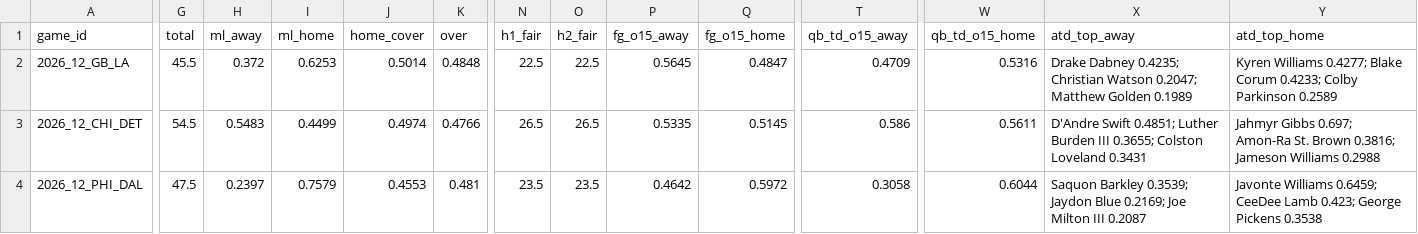
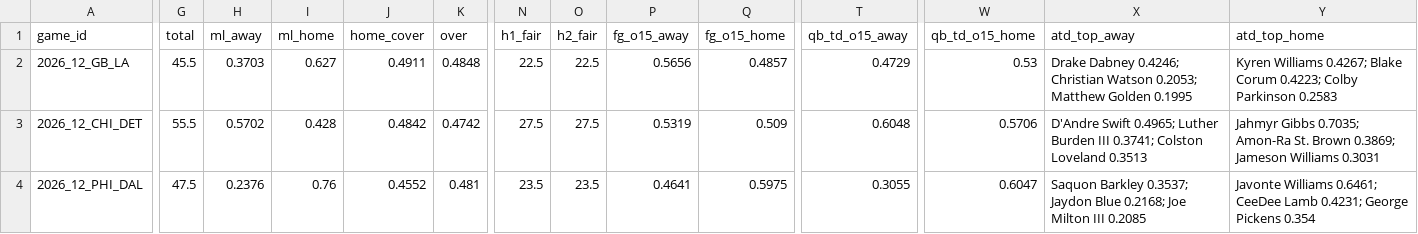
Before and after one commit to Moneyg604/nhl-early-goal, a CSV file: docs/nfl/weeks/2026-w12.csv, drawn as a sheet; only a part is shown, gaps mark what is left out; the diff covers the shown part only; the diff names each change by its address in the sheet, - before the commit and + after, or states it on an @@ line.

```diff
--- a/docs/nfl/weeks/2026-w12.csv
+++ b/docs/nfl/weeks/2026-w12.csv
-H2 (ml_away): 0.372
+H2 (ml_away): 0.3703
-I2 (ml_home): 0.6253
+I2 (ml_home): 0.627
-J2 (home_cover): 0.5014
+J2 (home_cover): 0.4911
-P2 (fg_o15_away): 0.5645
+P2 (fg_o15_away): 0.5656
-Q2 (fg_o15_home): 0.4847
+Q2 (fg_o15_home): 0.4857
-T2 (qb_td_o15_away): 0.4709
+T2 (qb_td_o15_away): 0.4729
-W2 (qb_td_o15_home): 0.5316
+W2 (qb_td_o15_home): 0.53
-X2 (atd_top_away): Drake Dabney 0.4235; Christian Watson 0.2047; Matthew Golden 0.1989
+X2 (atd_top_away): Drake Dabney 0.4246; Christian Watson 0.2053; Matthew Golden 0.1995
-Y2 (atd_top_home): Kyren Williams 0.4277; Blake Corum 0.4233; Colby Parkinson 0.2589
+Y2 (atd_top_home): Kyren Williams 0.4267; Blake Corum 0.4223; Colby Parkinson 0.2583
-G3 (total): 54.5
+G3 (total): 55.5
-H3 (ml_away): 0.5483
+H3 (ml_away): 0.5702
-I3 (ml_home): 0.4499
+I3 (ml_home): 0.428
-J3 (home_cover): 0.4974
+J3 (home_cover): 0.4842
-K3 (over): 0.4766
+K3 (over): 0.4742
-N3 (h1_fair): 26.5
+N3 (h1_fair): 27.5
-O3 (h2_fair): 26.5
+O3 (h2_fair): 27.5
-P3 (fg_o15_away): 0.5335
+P3 (fg_o15_away): 0.5319
-Q3 (fg_o15_home): 0.5145
+Q3 (fg_o15_home): 0.509
-T3 (qb_td_o15_away): 0.586
+T3 (qb_td_o15_away): 0.6048
-W3 (qb_td_o15_home): 0.5611
+W3 (qb_td_o15_home): 0.5706
-X3 (atd_top_away): D'Andre Swift 0.4851; Luther Burden III 0.3655; Colston Loveland 0.3431
+X3 (atd_top_away): D'Andre Swift 0.4965; Luther Burden III 0.3741; Colston Loveland 0.3513
-Y3 (atd_top_home): Jahmyr Gibbs 0.697; Amon-Ra St. Brown 0.3816; Jameson Williams 0.2988
+Y3 (atd_top_home): Jahmyr Gibbs 0.7035; Amon-Ra St. Brown 0.3869; Jameson Williams 0.3031
-H4 (ml_away): 0.2397
+H4 (ml_away): 0.2376
-I4 (ml_home): 0.7579
+I4 (ml_home): 0.76
-J4 (home_cover): 0.4553
+J4 (home_cover): 0.4552
-P4 (fg_o15_away): 0.4642
+P4 (fg_o15_away): 0.4641
-Q4 (fg_o15_home): 0.5972
+Q4 (fg_o15_home): 0.5975
-T4 (qb_td_o15_away): 0.3058
+T4 (qb_td_o15_away): 0.3055
-W4 (qb_td_o15_home): 0.6044
+W4 (qb_td_o15_home): 0.6047
-X4 (atd_top_away): Saquon Barkley 0.3539; Jaydon Blue 0.2169; Joe Milton III 0.2087
+X4 (atd_top_away): Saquon Barkley 0.3537; Jaydon Blue 0.2168; Joe Milton III 0.2085
-Y4 (atd_top_home): Javonte Williams 0.6459; CeeDee Lamb 0.423; George Pickens 0.3538
+Y4 (atd_top_home): Javonte Williams 0.6461; CeeDee Lamb 0.4231; George Pickens 0.354
```
Also changed, not shown: 123 edited cells elsewhere in this file, docs/nfl/weeks/2026-w11.csv, 15 other files.
